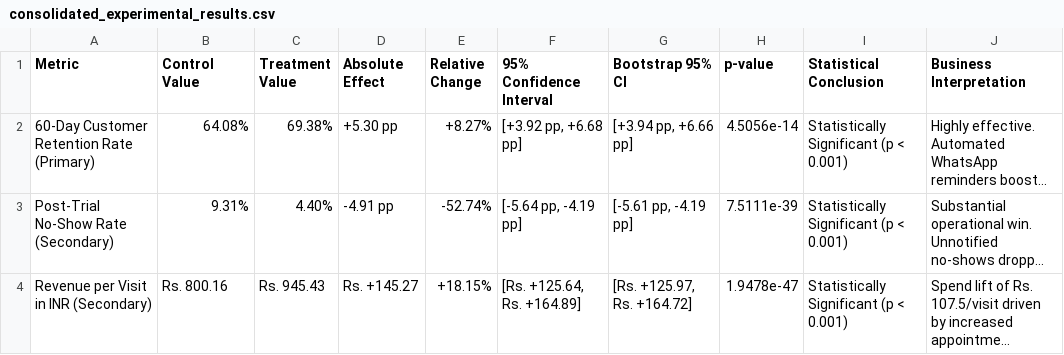
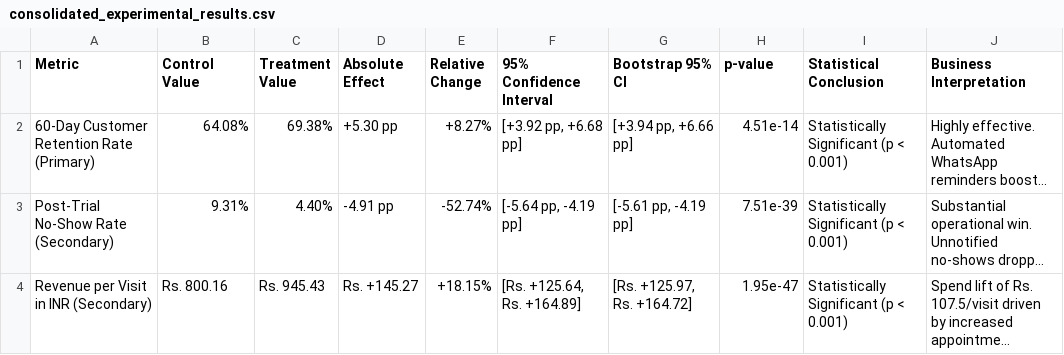
Before and after one commit to DineshMoorthy007/salon-experiment-casual-analysis, a CSV file: outputs/tables/consolidated_experimental_results.csv, drawn as a sheet; long unchanged cells end in …; the diff names each change by its address in the sheet, - before the commit and + after, or states it on an @@ line.

Commit message:
fix(ui): polish Streamlit dashboard, fix table p-values and indexing, single-line math, compressed timestamps, and sidebar spacing

```diff
--- a/outputs/tables/consolidated_experimental_results.csv
+++ b/outputs/tables/consolidated_experimental_results.csv
-H2 (p-value): 4.5056e-14
+H2 (p-value): 4.51e-14
-H3 (p-value): 7.5111e-39
+H3 (p-value): 7.51e-39
-H4 (p-value): 1.9478e-47
+H4 (p-value): 1.95e-47
```
Also changed, not shown: outputs/tables/did_regression_results.csv, 6 other files.
